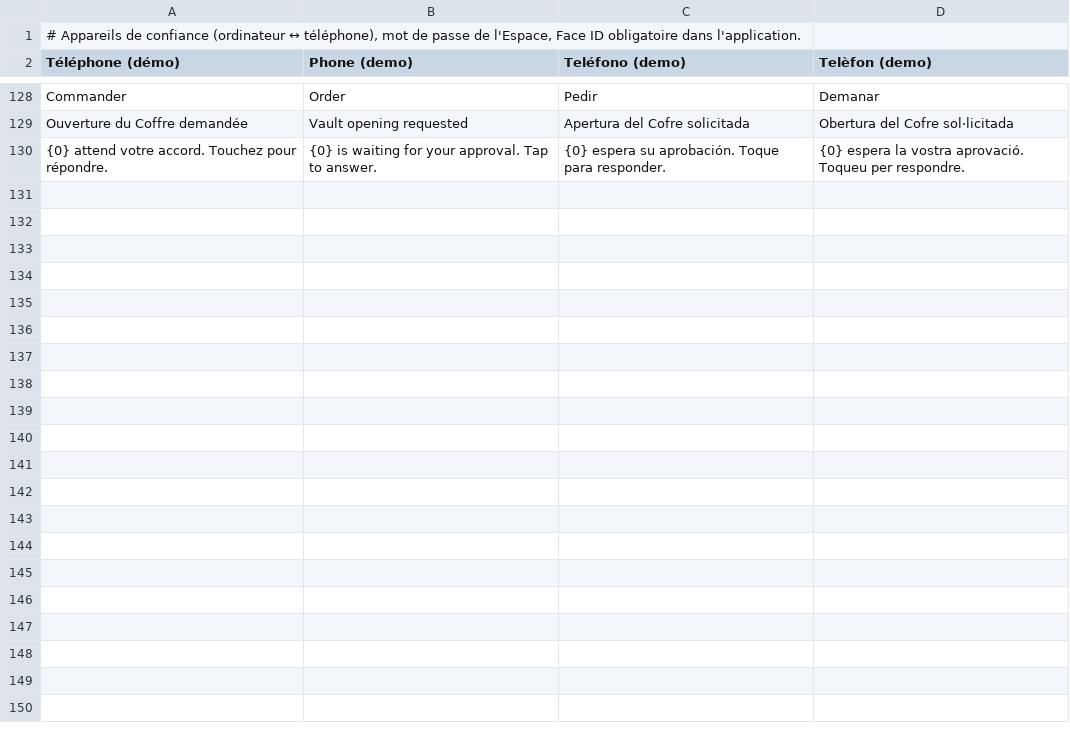
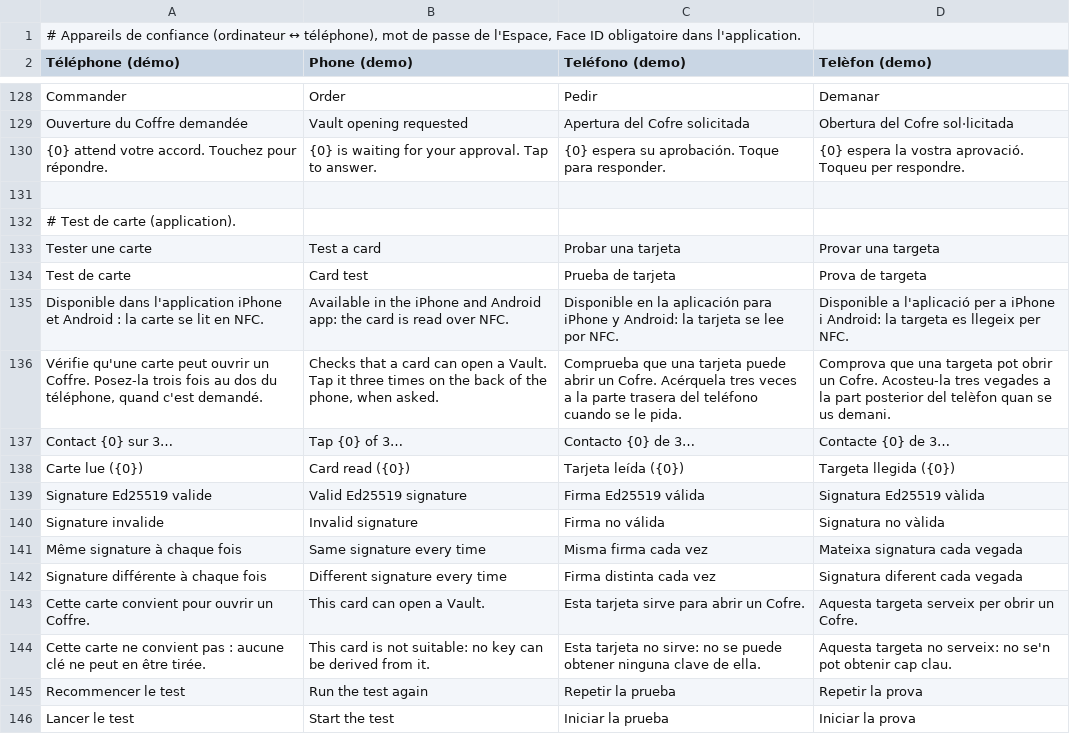
Before and after one commit to kitsunsystem/COFFRE-ECN, a TSV file: src/i18n/05-appareils.tsv, drawn as a sheet; only a part is shown, gaps mark what is left out.

Commit message:
Préparation du lancement : lecture des cartes Tangem, test de carte, publication sur les stores
- Module Tangem (iOS : SDK 3.15 par Swift Package Manager ; Android : SDK 3.9.1) branché sur le contrat
  existant de cards.ts ; droits NFC et notifications, identifiants des cartes.
- Écran « Tester une carte » dans l'application : signature Ed25519 valide et identique à chaque contact.
- Workflow Release : base, fonctions, site, Google Play (tests internes) et TestFlight en une fois ;
  signature Android et iOS depuis les secrets GitHub ; script de création de la clé Android.
- Deploy réutilisable et sans Cloudflare ; vérification iOS à la demande (dépôt privé).
- Démo publiée dans son propre dépôt public ; guide « Phase de test » dans deploy/README.md.

```diff
--- a/src/i18n/05-appareils.tsv
+++ b/src/i18n/05-appareils.tsv
@@ -130 +130,17 @@ Ouverture du Coffre demandée	Vault opening requested	Apertura del Cofre solicit
 {0} attend votre accord. Touchez pour répondre.	{0} is waiting for your approval. Tap to answer.	{0} espera su aprobación. Toque para responder.	{0} espera la vostra aprovació. Toqueu per respondre.
+
+# Test de carte (application).
+Tester une carte	Test a card	Probar una tarjeta	Provar una targeta
+Test de carte	Card test	Prueba de tarjeta	Prova de targeta
+Disponible dans l'application iPhone et Android : la carte se lit en NFC.	Available in the iPhone and Android app: the card is read over NFC.	Disponible en la aplicación para iPhone y Android: la tarjeta se lee por NFC.	Disponible a l'aplicació per a iPhone i Android: la targeta es llegeix per NFC.
+Vérifie qu'une carte peut ouvrir un Coffre. Posez-la trois fois au dos du téléphone, quand c'est demandé.	Checks that a card can open a Vault. Tap it three times on the back of the phone, when asked.	Comprueba que una tarjeta puede abrir un Cofre. Acérquela tres veces a la parte trasera del teléfono cuando se le pida.	Comprova que una targeta pot obrir un Cofre. Acosteu-la tres vegades a la part posterior del telèfon quan se us demani.
+Contact {0} sur 3…	Tap {0} of 3…	Contacto {0} de 3…	Contacte {0} de 3…
+Carte lue ({0})	Card read ({0})	Tarjeta leída ({0})	Targeta llegida ({0})
+Signature Ed25519 valide	Valid Ed25519 signature	Firma Ed25519 válida	Signatura Ed25519 vàlida
+Signature invalide	Invalid signature	Firma no válida	Signatura no vàlida
+Même signature à chaque fois	Same signature every time	Misma firma cada vez	Mateixa signatura cada vegada
+Signature différente à chaque fois	Different signature every time	Firma distinta cada vez	Signatura diferent cada vegada
+Cette carte convient pour ouvrir un Coffre.	This card can open a Vault.	Esta tarjeta sirve para abrir un Cofre.	Aquesta targeta serveix per obrir un Cofre.
+Cette carte ne convient pas : aucune clé ne peut en être tirée.	This card is not suitable: no key can be derived from it.	Esta tarjeta no sirve: no se puede obtener ninguna clave de ella.	Aquesta targeta no serveix: no se'n pot obtenir cap clau.
+Recommencer le test	Run the test again	Repetir la prueba	Repetir la prova
+Lancer le test	Start the test	Iniciar la prueba	Iniciar la prova
```
Also changed, not shown: 30 other files.
